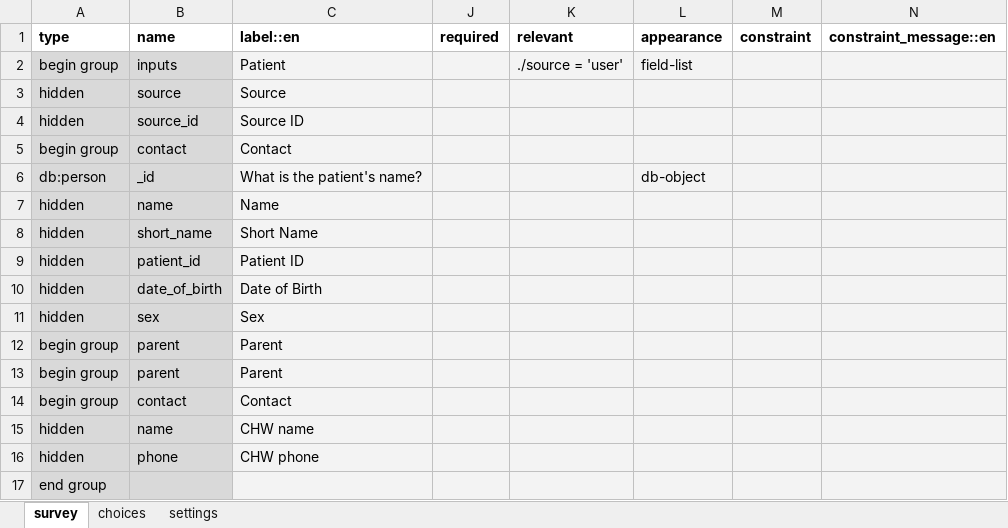
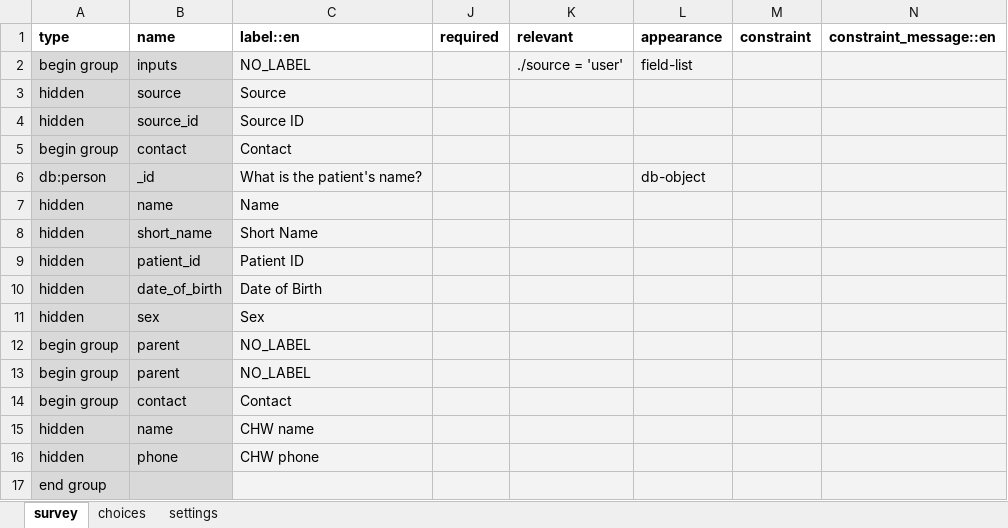
Before and after one commit to medic/cht-core, an Excel workbook: config/default/forms/app/death_report.xlsx, sheet survey, drawn as a sheet; only a part is shown; values as stored, in another font and other column widths than the file's, no borders; charts and pictures not drawn; the diff names each change by its address in the sheet, - before the commit and + after, or states it on an @@ line.

Commit message:
Add NO_LABEL  Label to  forms

```diff
--- a/config/default/forms/app/death_report.xlsx (sheet survey)
+++ b/config/default/forms/app/death_report.xlsx (sheet survey)
-C2 (label::en): Patient
+C2 (label::en): NO_LABEL
-C12:C13 (label::en): Parent
+C12:C13 (label::en): NO_LABEL
```
Also changed, not shown: sheet settings, config/default/forms/app/pnc_danger_sign_follow_up_baby.xlsx, config/default/forms/app/pregnancy_danger_sign.xlsx, 7 other files.
